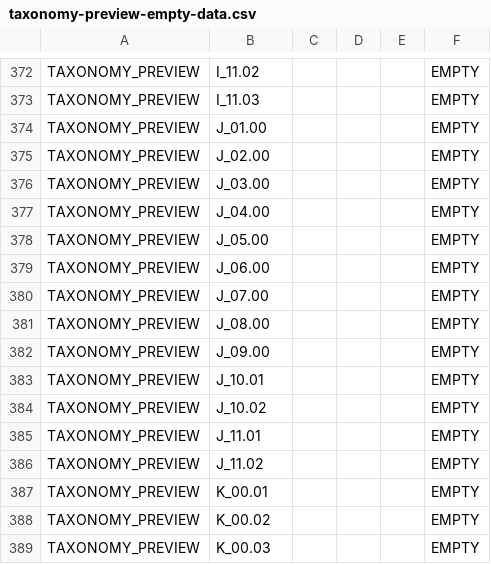
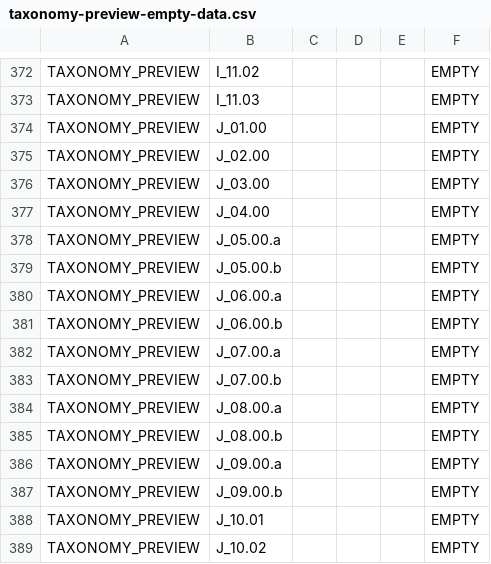
Before and after one commit to francoislandais/irb_dashboard, a CSV file: app/assets/taxonomy-preview-empty-data.csv, drawn as a sheet; only a part is shown, gaps mark what is left out; the shorter side is filled out with more unchanged rows.

```diff
--- a/app/assets/taxonomy-preview-empty-data.csv
+++ b/app/assets/taxonomy-preview-empty-data.csv
@@ -377,7 +377,12 @@ TAXONOMY_PREVIEW;J_03.00;;;;EMPTY
 TAXONOMY_PREVIEW;J_04.00;;;;EMPTY
-TAXONOMY_PREVIEW;J_05.00;;;;EMPTY
-TAXONOMY_PREVIEW;J_06.00;;;;EMPTY
-TAXONOMY_PREVIEW;J_07.00;;;;EMPTY
-TAXONOMY_PREVIEW;J_08.00;;;;EMPTY
-TAXONOMY_PREVIEW;J_09.00;;;;EMPTY
+TAXONOMY_PREVIEW;J_05.00.a;;;;EMPTY
+TAXONOMY_PREVIEW;J_05.00.b;;;;EMPTY
+TAXONOMY_PREVIEW;J_06.00.a;;;;EMPTY
+TAXONOMY_PREVIEW;J_06.00.b;;;;EMPTY
+TAXONOMY_PREVIEW;J_07.00.a;;;;EMPTY
+TAXONOMY_PREVIEW;J_07.00.b;;;;EMPTY
+TAXONOMY_PREVIEW;J_08.00.a;;;;EMPTY
+TAXONOMY_PREVIEW;J_08.00.b;;;;EMPTY
+TAXONOMY_PREVIEW;J_09.00.a;;;;EMPTY
+TAXONOMY_PREVIEW;J_09.00.b;;;;EMPTY
 TAXONOMY_PREVIEW;J_10.01;;;;EMPTY
```
Also changed, not shown: app/assets/ITS_explorer_template_names.csv, app/assets/ITS_template_taxonomy_history.csv, 12 other files.
